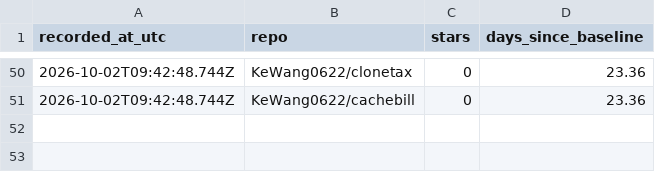
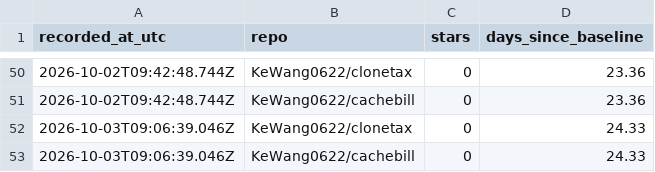
Before and after one commit to KeWang0622/clonetax, a CSV file: LAUNCH/stars.csv, drawn as a sheet; only a part is shown, gaps mark what is left out.

```diff
--- a/LAUNCH/stars.csv
+++ b/LAUNCH/stars.csv
@@ -51 +51,3 @@ recorded_at_utc,repo,stars,days_since_baseline
 2026-10-02T09:42:48.744Z,KeWang0622/cachebill,0,23.36
+2026-10-03T09:06:39.046Z,KeWang0622/clonetax,0,24.33
+2026-10-03T09:06:39.046Z,KeWang0622/cachebill,0,24.33
```
